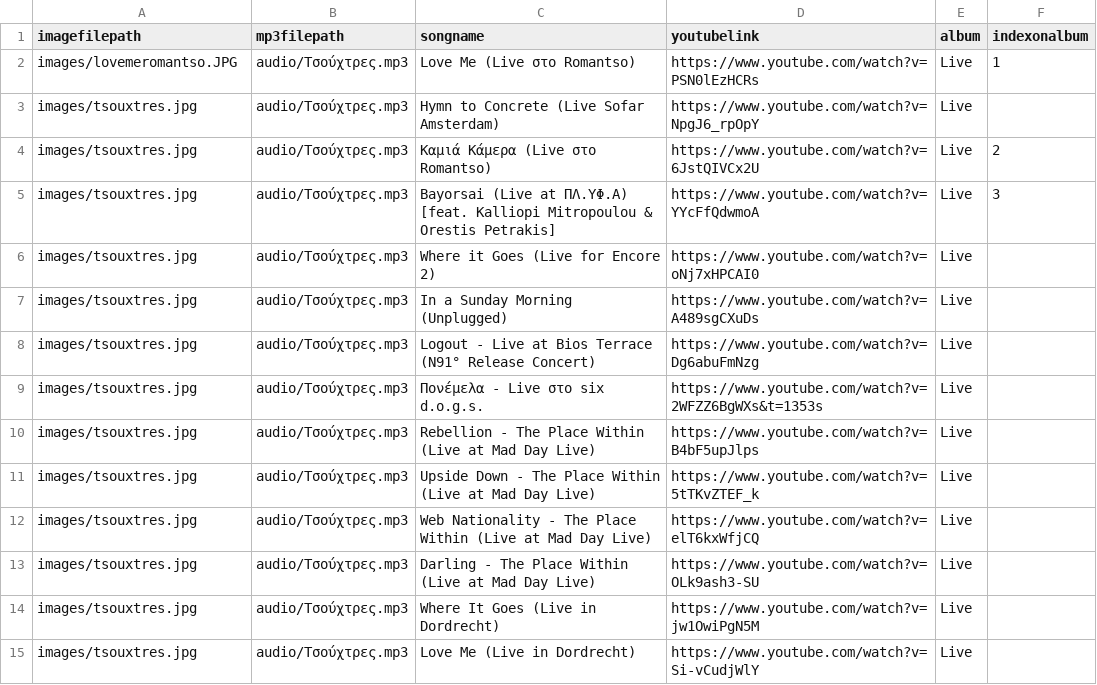
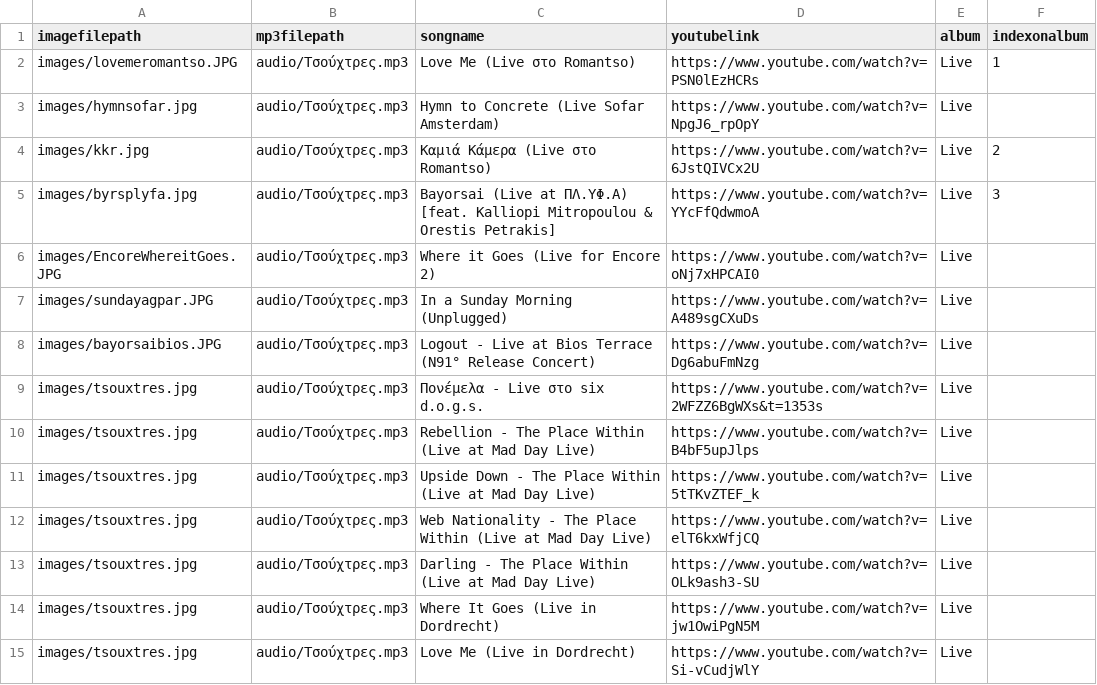
Before and after one commit to alex10kd/alex10kd.github.io, a CSV file: logout/tracks.csv, drawn as a sheet; only a part is shown.

Commit message:
image add

```diff
--- a/logout/tracks.csv
+++ b/logout/tracks.csv
@@ -2,8 +2,8 @@
 images/lovemeromantso.JPG,audio/Τσούχτρες.mp3,Love Me (Live στο Romantso),https://www.youtube.com/watch?v=PSN0lEzHCRs,Live,1
-images/tsouxtres.jpg,audio/Τσούχτρες.mp3,Hymn to Concrete (Live Sofar Amsterdam),https://www.youtube.com/watch?v=NpgJ6_rpOpY,Live,
-images/tsouxtres.jpg,audio/Τσούχτρες.mp3,Καμιά Κάμερα (Live στο Romantso),https://www.youtube.com/watch?v=6JstQIVCx2U,Live,2
-images/tsouxtres.jpg,audio/Τσούχτρες.mp3,Bayorsai (Live at ΠΛ.ΥΦ.Α) [feat. Kalliopi Mitropoulou & Orestis Petrakis],https://www.youtube.com/watch?v=YYcFfQdwmoA,Live,3
-images/tsouxtres.jpg,audio/Τσούχτρες.mp3,Where it Goes (Live for Encore 2),https://www.youtube.com/watch?v=oNj7xHPCAI0,Live,
-images/tsouxtres.jpg,audio/Τσούχτρες.mp3,In a Sunday Morning (Unplugged),https://www.youtube.com/watch?v=A489sgCXuDs,Live,
-images/tsouxtres.jpg,audio/Τσούχτρες.mp3,Logout - Live at Bios Terrace (N91° Release Concert),https://www.youtube.com/watch?v=Dg6abuFmNzg,Live,
+images/hymnsofar.jpg,audio/Τσούχτρες.mp3,Hymn to Concrete (Live Sofar Amsterdam),https://www.youtube.com/watch?v=NpgJ6_rpOpY,Live,
+images/kkr.jpg,audio/Τσούχτρες.mp3,Καμιά Κάμερα (Live στο Romantso),https://www.youtube.com/watch?v=6JstQIVCx2U,Live,2
+images/byrsplyfa.jpg,audio/Τσούχτρες.mp3,Bayorsai (Live at ΠΛ.ΥΦ.Α) [feat. Kalliopi Mitropoulou & Orestis Petrakis],https://www.youtube.com/watch?v=YYcFfQdwmoA,Live,3
+images/EncoreWhereitGoes.JPG,audio/Τσούχτρες.mp3,Where it Goes (Live for Encore 2),https://www.youtube.com/watch?v=oNj7xHPCAI0,Live,
+images/sundayagpar.JPG,audio/Τσούχτρες.mp3,In a Sunday Morning (Unplugged),https://www.youtube.com/watch?v=A489sgCXuDs,Live,
+images/bayorsaibios.JPG,audio/Τσούχτρες.mp3,Logout - Live at Bios Terrace (N91° Release Concert),https://www.youtube.com/watch?v=Dg6abuFmNzg,Live,
 images/tsouxtres.jpg,audio/Τσούχτρες.mp3,Πονέμελα - Live στο six d.o.g.s.,https://www.youtube.com/watch?v=2WFZZ6BgWXs&t=1353s,Live,
```
Also changed, not shown: 7 other files.
